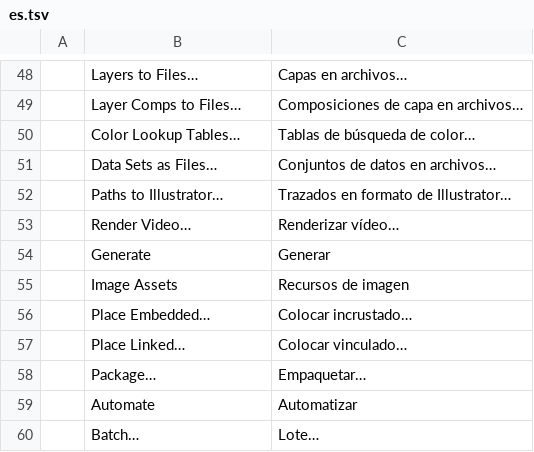
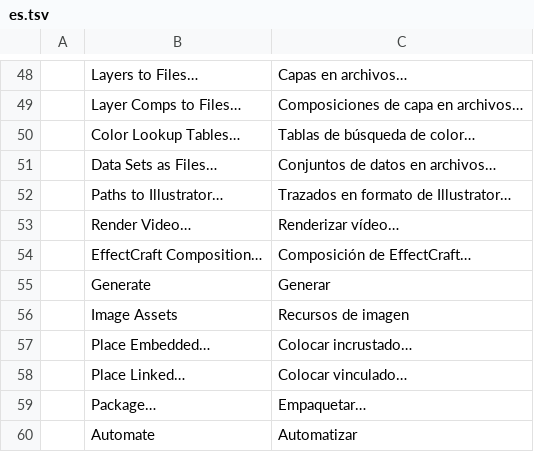
Before and after one commit to scrubjay/photocraft-rotoscoping, a TSV file: crates/ui-egui/src/i18n/es.tsv, drawn as a sheet; only a part is shown, gaps mark what is left out; the shorter side is filled out with more unchanged rows; the diff names each change by its address in the sheet, - before the commit and + after, or states it on an @@ line.

```diff
--- a/crates/ui-egui/src/i18n/es.tsv
+++ b/crates/ui-egui/src/i18n/es.tsv
+row 54:  | EffectCraft Composition… | Composición de EffectCraft…
```
Also changed, not shown: crates/ui-egui/src/i18n/it.tsv, crates/ui-egui/src/i18n/ja.tsv, 18 other files.
